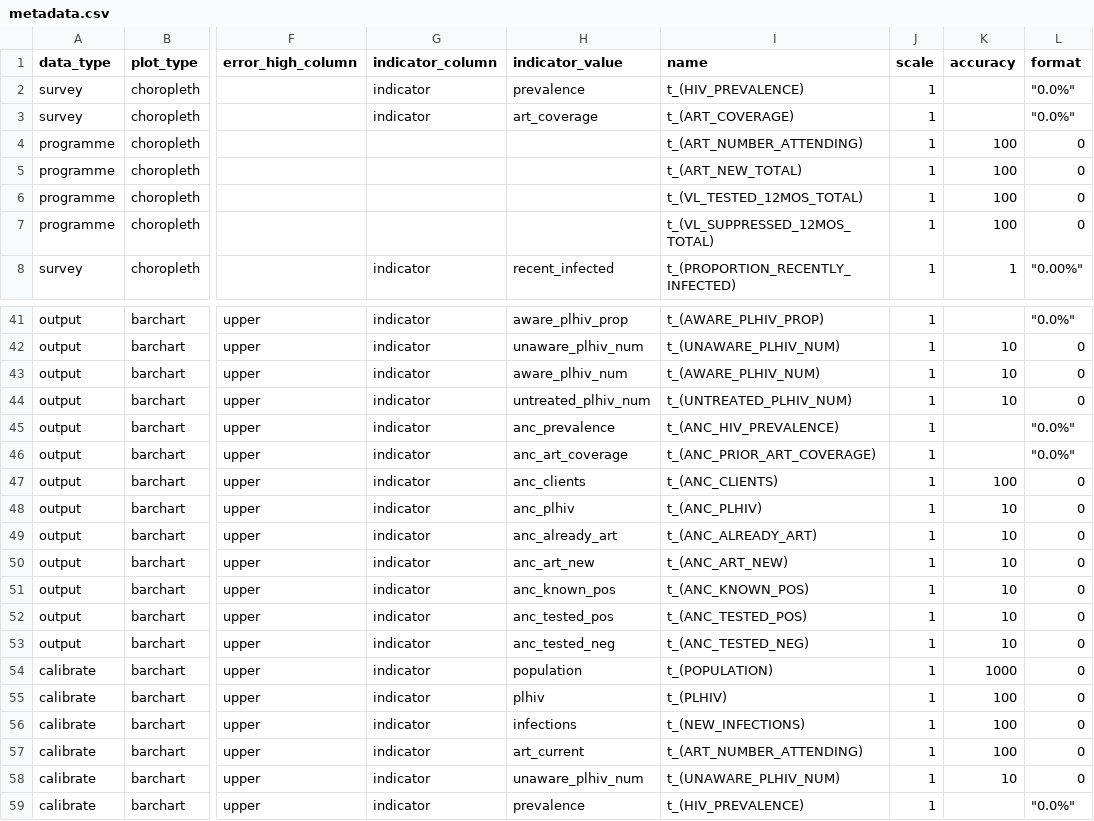
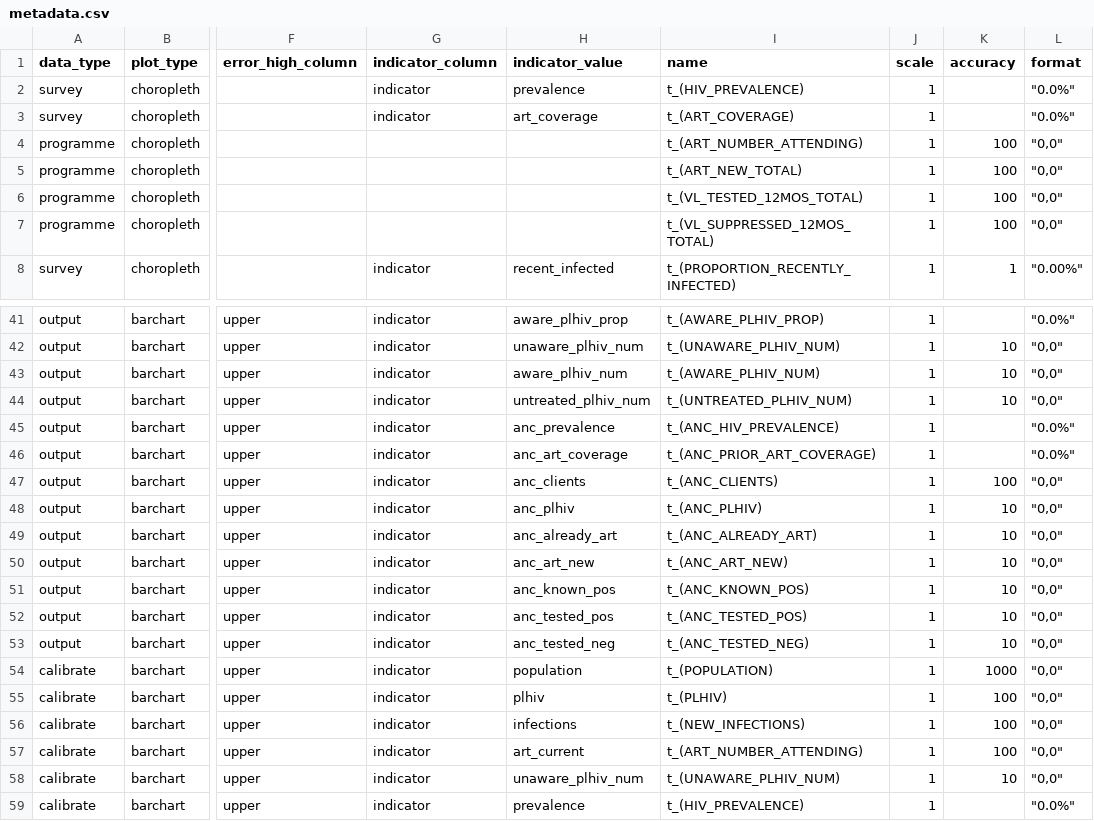
Before and after one commit to mrc-ide/naomi, a CSV file: inst/metadata/metadata.csv, drawn as a sheet; only a part is shown, gaps mark what is left out; the diff covers the shown part only; the diff names each change by its address in the sheet, - before the commit and + after, or states it on an @@ line.

```diff
--- a/inst/metadata/metadata.csv
+++ b/inst/metadata/metadata.csv
-L4:L7 (format): 0
+L4:L7 (format): "0,0"
-L42:L44 (format): 0
+L42:L44 (format): "0,0"
-L47:L58 (format): 0
+L47:L58 (format): "0,0"
```
Also changed, not shown: 18 edited cells elsewhere in this file, inst/metadata/time_series_plot_metadata.csv, 1 other file.
